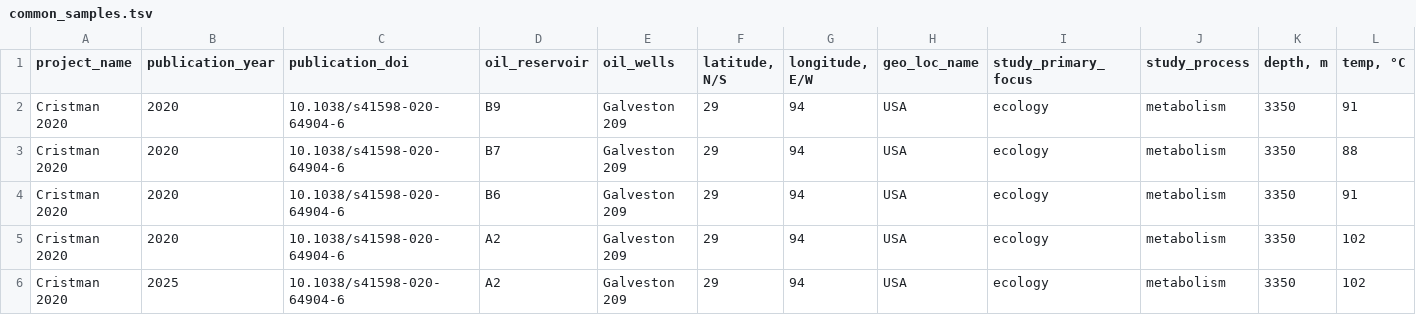
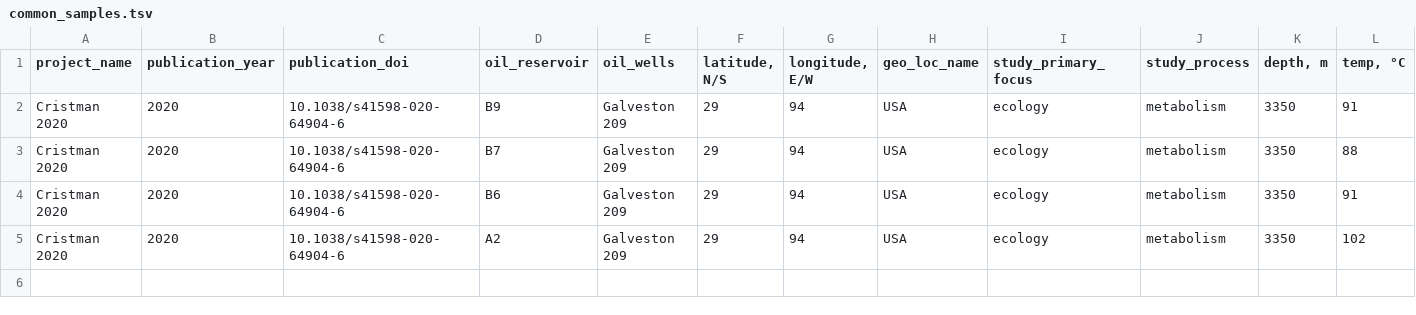
Before and after one commit to vlngf/OilMetagenomesDB, a TSV file: common_samples/common_samples.tsv, drawn as a sheet; only a part is shown; rows hold the shown columns only; the diff names each change by its address in the sheet, - before the commit and + after, or states it on an @@ line.

Commit message:
Update common_samples.tsv

```diff
--- a/common_samples/common_samples.tsv
+++ b/common_samples/common_samples.tsv
-row 6: Cristman 2020 | 2025 | 10.1038/s41598-020-64904-6 | A2 | Galveston 209 | 29 | 94 | USA | ecology | metabolism | 3350 | 102
```
